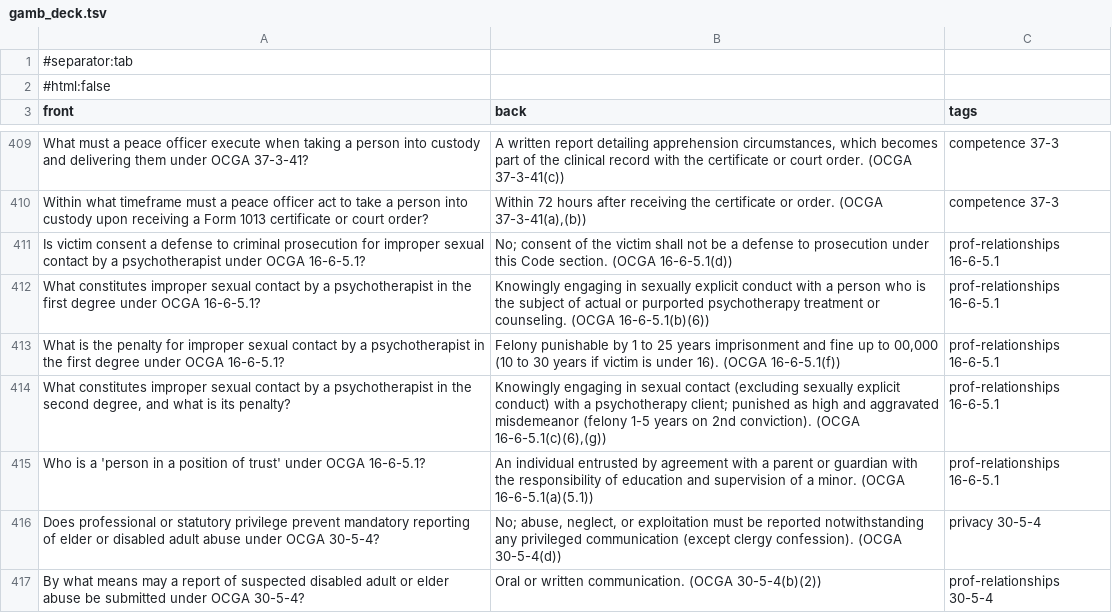
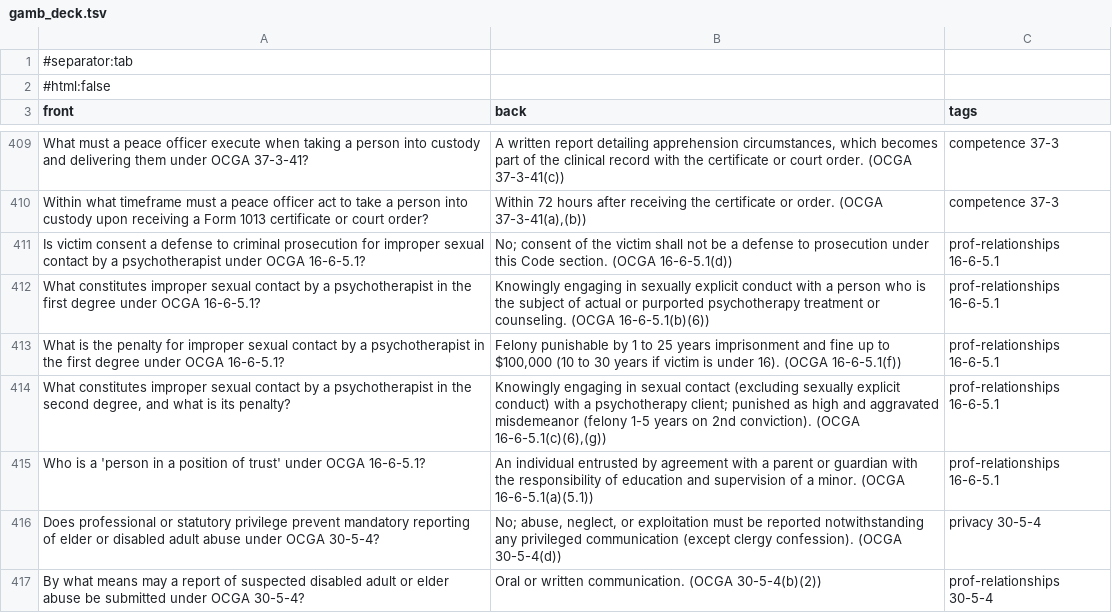
Before and after one commit to jbff/ga-psych-jurisprudence, a TSV file: anki/gamb_deck.tsv, drawn as a sheet; only a part is shown, gaps mark what is left out.

```diff
--- a/anki/gamb_deck.tsv
+++ b/anki/gamb_deck.tsv
@@ -412,3 +412,3 @@ Is victim consent a defense to criminal prosecution for improper sexual contact
 What constitutes improper sexual contact by a psychotherapist in the first degree under OCGA 16-6-5.1?	Knowingly engaging in sexually explicit conduct with a person who is the subject of actual or purported psychotherapy treatment or counseling. (OCGA 16-6-5.1(b)(6))	prof-relationships 16-6-5.1
-What is the penalty for improper sexual contact by a psychotherapist in the first degree under OCGA 16-6-5.1?	Felony punishable by 1 to 25 years imprisonment and fine up to 00,000 (10 to 30 years if victim is under 16). (OCGA 16-6-5.1(f))	prof-relationships 16-6-5.1
+What is the penalty for improper sexual contact by a psychotherapist in the first degree under OCGA 16-6-5.1?	Felony punishable by 1 to 25 years imprisonment and fine up to $100,000 (10 to 30 years if victim is under 16). (OCGA 16-6-5.1(f))	prof-relationships 16-6-5.1
 What constitutes improper sexual contact by a psychotherapist in the second degree, and what is its penalty?	Knowingly engaging in sexual contact (excluding sexually explicit conduct) with a psychotherapy client; punished as high and aggravated misdemeanor (felony 1-5 years on 2nd conviction). (OCGA 16-6-5.1(c)(6),(g))	prof-relationships 16-6-5.1
```
Also changed, not shown: 3 other files.
